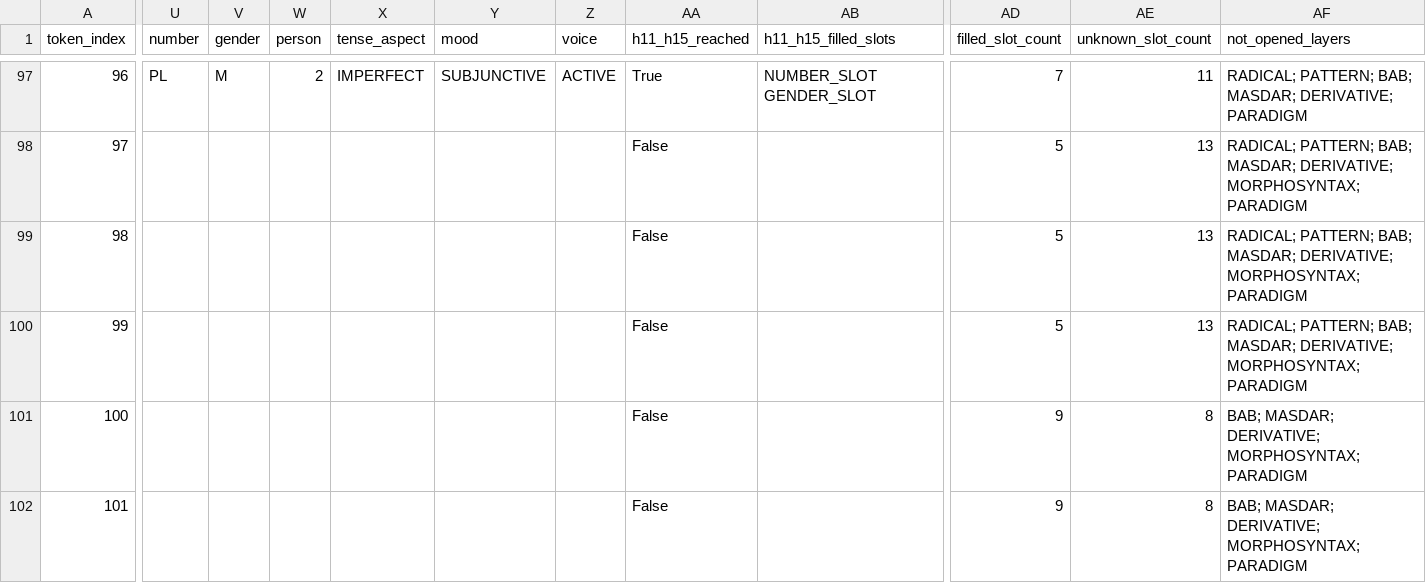
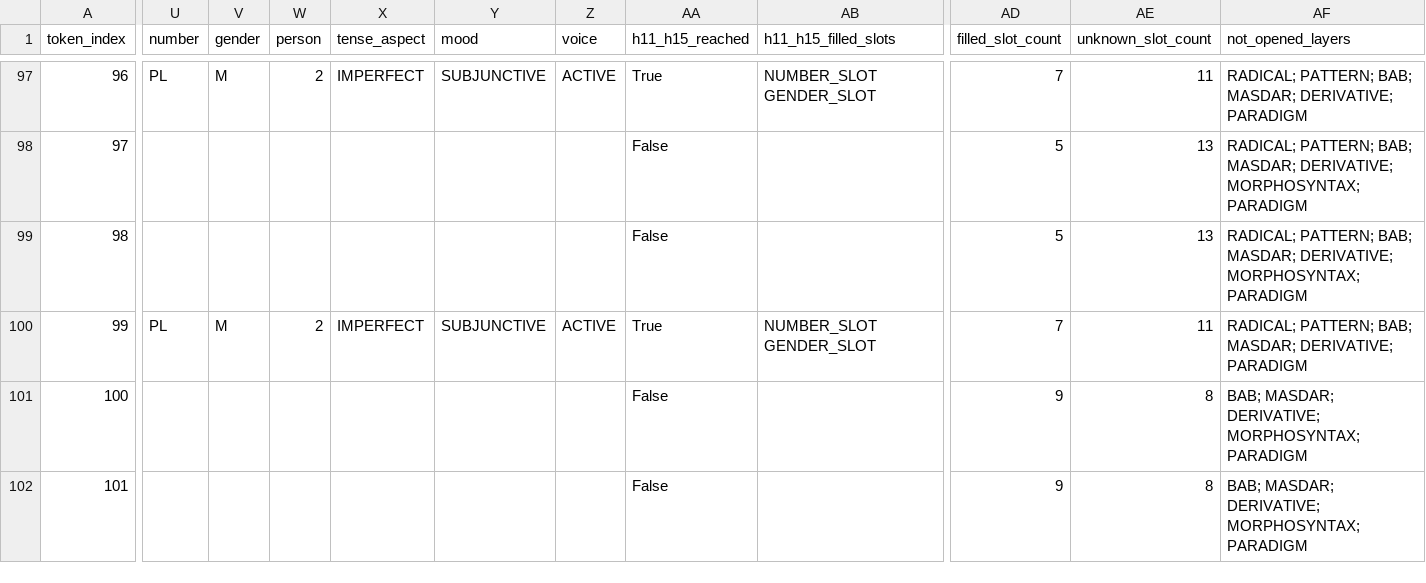
Before and after one commit to hhiyassat/hokom, a CSV file: reports/ayat_al_dayn_demo/ayat_al_dayn_results.csv, drawn as a sheet; only a part is shown, gaps mark what is left out; the diff covers the shown part only; the diff names each change by its address in the sheet, - before the commit and + after, or states it on an @@ line.

```diff
--- a/reports/ayat_al_dayn_demo/ayat_al_dayn_results.csv
+++ b/reports/ayat_al_dayn_demo/ayat_al_dayn_results.csv
-U100 (number): (empty)
+U100 (number): PL
-V100 (gender): (empty)
+V100 (gender): M
-W100 (person): (empty)
+W100 (person): 2
-X100 (tense_aspect): (empty)
+X100 (tense_aspect): IMPERFECT
-Y100 (mood): (empty)
+Y100 (mood): SUBJUNCTIVE
-Z100 (voice): (empty)
+Z100 (voice): ACTIVE
-AA100 (h11_h15_reached): False
+AA100 (h11_h15_reached): True
-AB100 (h11_h15_filled_slots): (empty)
+AB100 (h11_h15_filled_slots): NUMBER_SLOT GENDER_SLOT
-AD100 (filled_slot_count): 5
+AD100 (filled_slot_count): 7
-AE100 (unknown_slot_count): 13
+AE100 (unknown_slot_count): 11
-AF100 (not_opened_layers): …MASDAR; DERIVATIVE; MORPHOSYNTAX; PARADIGM
+AF100 (not_opened_layers): …MASDAR; DERIVATIVE; PARADIGM
```
Also changed, not shown: 91 edited cells elsewhere in this file, 7 other files.
